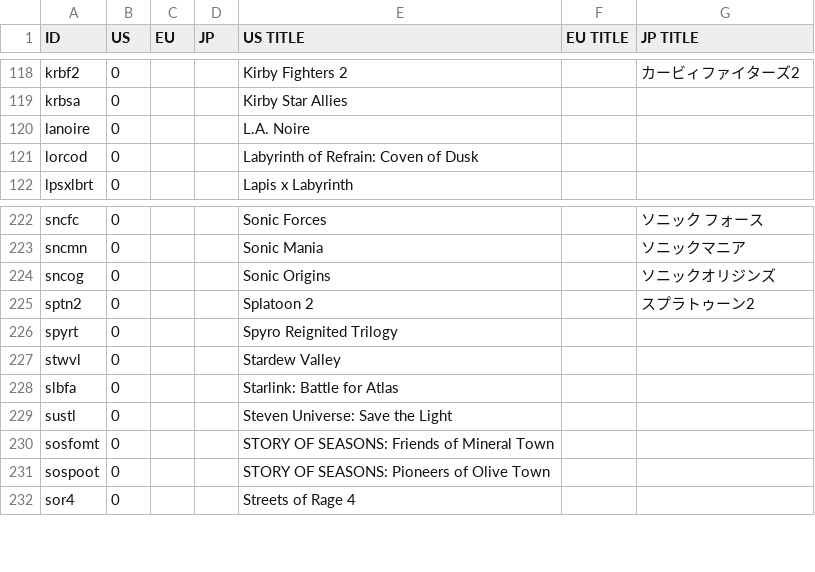
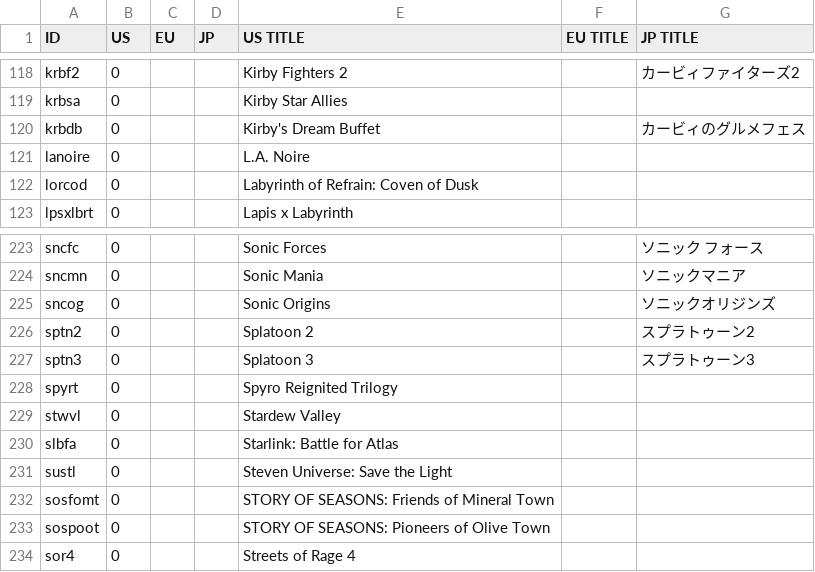
Before and after one commit to ninstar/Rich-Presence-U-DB, a CSV file: titles/hac.csv, drawn as a sheet; only a part is shown, gaps mark what is left out; the diff names each change by its address in the sheet, - before the commit and + after, or states it on an @@ line.

Commit message:
Added Splatoon 3 and Kirby's Dream Buffet

```diff
--- a/titles/hac.csv
+++ b/titles/hac.csv
+row 120: krbdb | 0 |  |  | Kirby's Dream Buffet |  | カービィのグルメフェス
+row 227: sptn3 | 0 |  |  | Splatoon 3 |  | スプラトゥーン3
```
